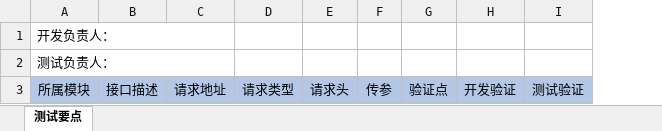
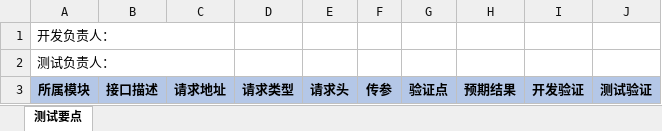
Before and after one commit to binary-husky/gpt_academic, an Excel workbook: docs/template/接口测试用例模板.xlsx, sheet 测试要点, drawn as a sheet; values as stored, in another font and other column widths than the file's, no borders; addresses are those after the commit; the diff names each change by its address in the sheet, - before the commit and + after, or states it on an @@ line.

```diff
--- a/docs/template/接口测试用例模板.xlsx (sheet 测试要点)
+++ b/docs/template/接口测试用例模板.xlsx (sheet 测试要点)
+column H, row 3: 预期结果
-A3:G3 bold: off
+A3:G3 bold: on
-I3:J3 bold: off
+I3:J3 bold: on
```
Also changed, not shown: 3 other files.
